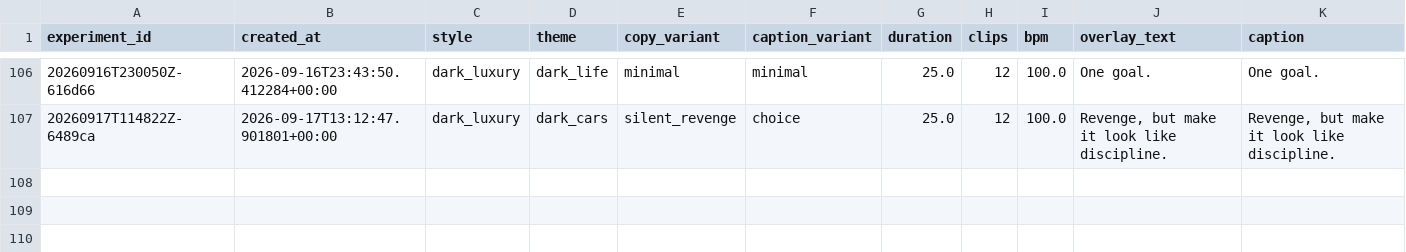
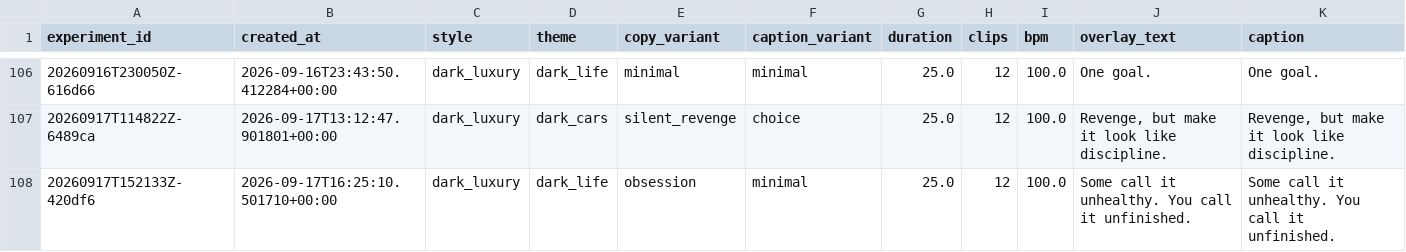
Before and after one commit to Wahb-tech/video-pipeline, a CSV file: data/generated.csv, drawn as a sheet; only a part is shown, gaps mark what is left out; rows hold the shown columns only; the diff names each change by its address in the sheet, - before the commit and + after, or states it on an @@ line.

```diff
--- a/data/generated.csv
+++ b/data/generated.csv
+row 108: 20260917T152133Z-420df6 | 2026-09-17T16:25:10.501710+00:00 | dark_luxury | dark_life | obsession | minimal | 25.0 | 12 | 100.0 | Some call it unhealthy. You call it unfinished. | Some call it unhealthy. You call it unfinished.
```
Also changed, not shown: data/used_stock.csv.
